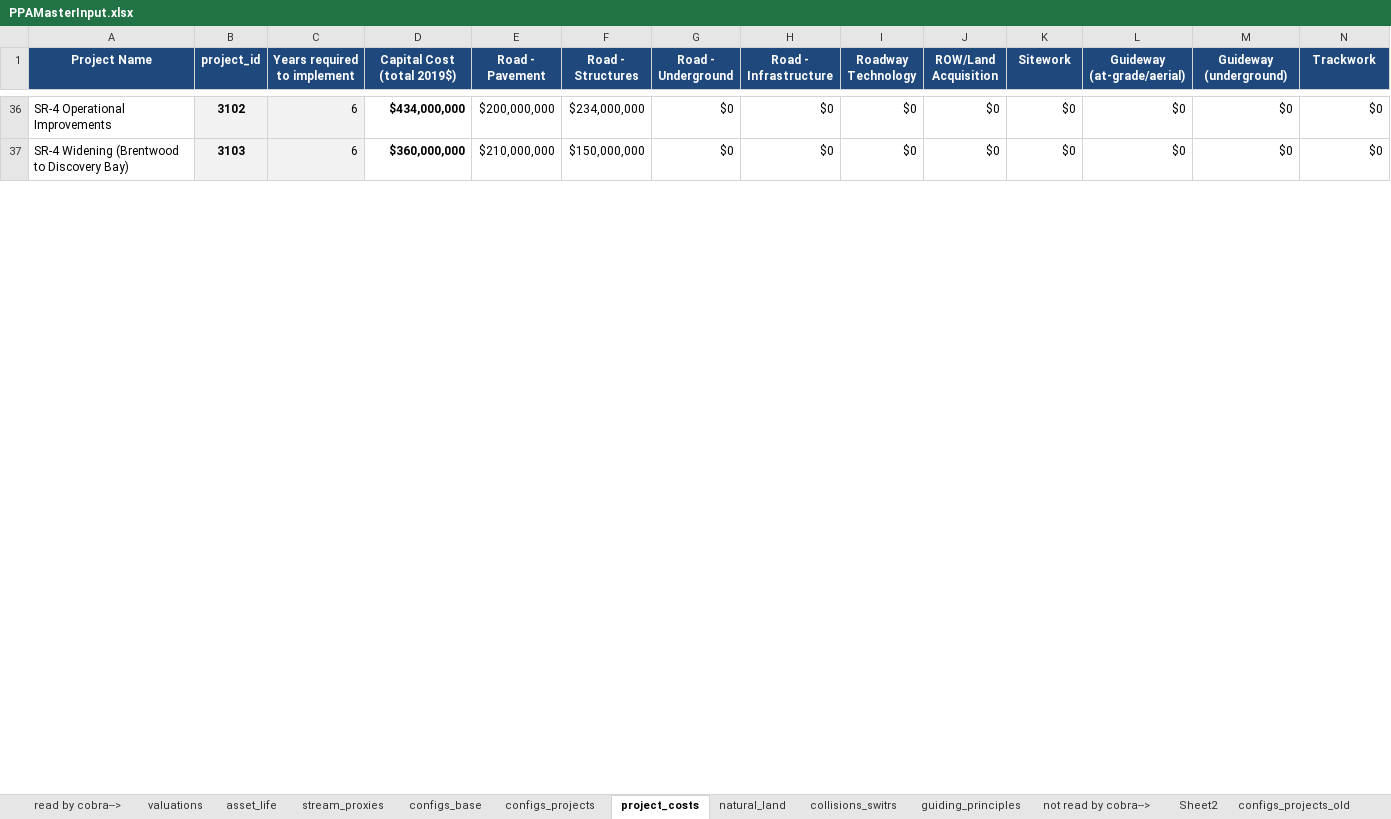
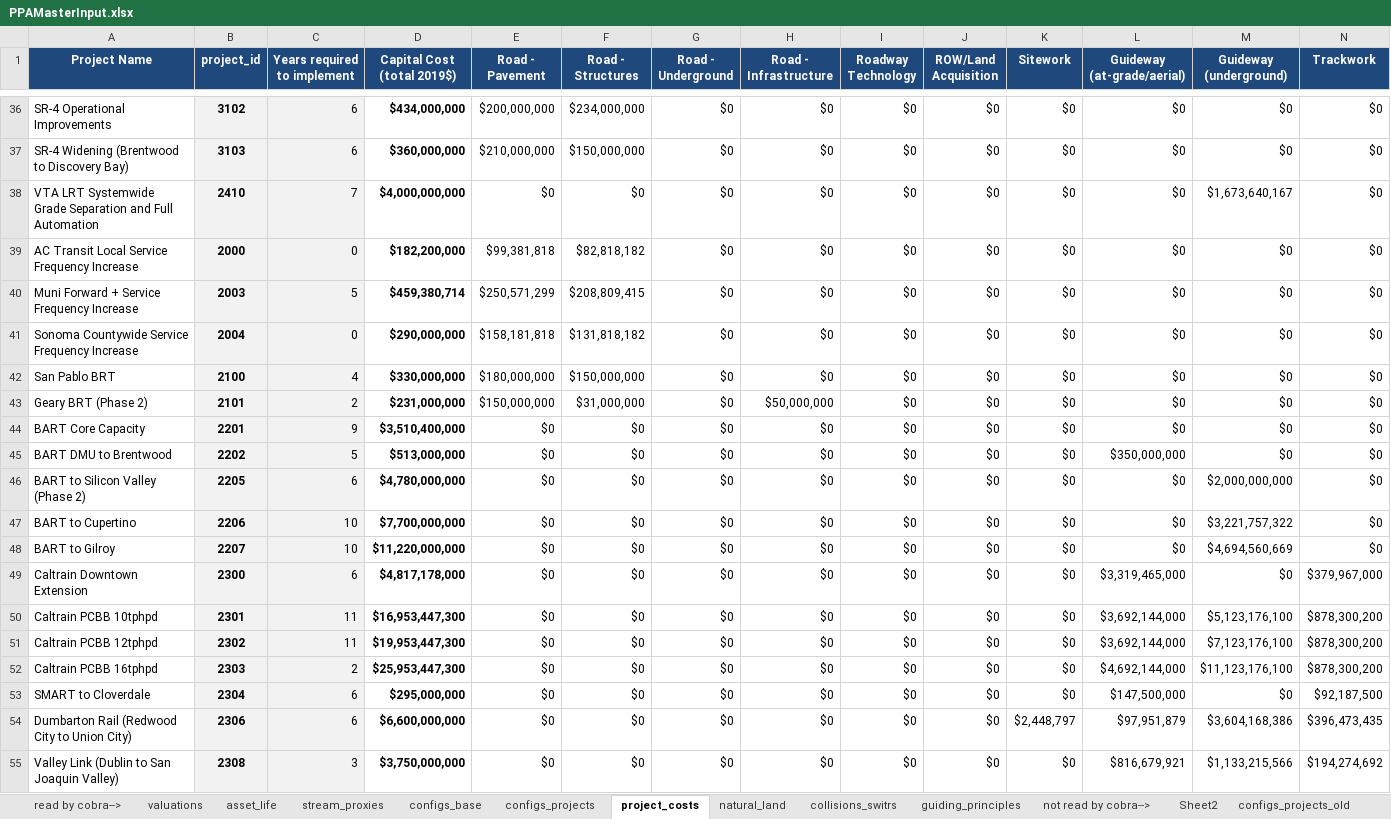
Before and after one commit to BayAreaMetro/travel-model-one, an Excel workbook: utilities/PBA40/metrics/PPAMasterInput.xlsx, sheet project_costs, drawn as a sheet; only a part is shown, gaps mark what is left out; values as stored, in another font and other column widths than the file's, no borders; rows hold the shown columns only; the diff covers the shown part only; the diff names each change by its address in the sheet, - before the commit and + after, or states it on an @@ line.

Commit message:
Update PPAMasterInput.xlsx

```diff
--- a/utilities/PBA40/metrics/PPAMasterInput.xlsx (sheet project_costs)
+++ b/utilities/PBA40/metrics/PPAMasterInput.xlsx (sheet project_costs)
+row 38: VTA LRT Systemwide Grade Separation and Full Automation | 2410 | 7 | $4,000,000,000 | $0 | $0 | $0 | $0 | $0 | $0 | $0 | $0 | $1,673,640,167 | $0
+row 39: AC Transit Local Service Frequency Increase | 2000 | 0 | $182,200,000 | $99,381,818 | $82,818,182 | $0 | $0 | $0 | $0 | $0 | $0 | $0 | $0
+row 40: Muni Forward + Service Frequency Increase | 2003 | 5 | $459,380,714 | $250,571,299 | $208,809,415 | $0 | $0 | $0 | $0 | $0 | $0 | $0 | $0
+row 41: Sonoma Countywide Service Frequency Increase | 2004 | 0 | $290,000,000 | $158,181,818 | $131,818,182 | $0 | $0 | $0 | $0 | $0 | $0 | $0 | $0
+row 42: San Pablo BRT | 2100 | 4 | $330,000,000 | $180,000,000 | $150,000,000 | $0 | $0 | $0 | $0 | $0 | $0 | $0 | $0
+row 43: Geary BRT (Phase 2) | 2101 | 2 | $231,000,000 | $150,000,000 | $31,000,000 | $0 | $50,000,000 | $0 | $0 | $0 | $0 | $0 | $0
+row 44: BART Core Capacity | 2201 | 9 | $3,510,400,000 | $0 | $0 | $0 | $0 | $0 | $0 | $0 | $0 | $0 | $0
+row 45: BART DMU to Brentwood | 2202 | 5 | $513,000,000 | $0 | $0 | $0 | $0 | $0 | $0 | $0 | $350,000,000 | $0 | $0
+row 46: BART to Silicon Valley (Phase 2) | 2205 | 6 | $4,780,000,000 | $0 | $0 | $0 | $0 | $0 | $0 | $0 | $0 | $2,000,000,000 | $0
+row 47: BART to Cupertino | 2206 | 10 | $7,700,000,000 | $0 | $0 | $0 | $0 | $0 | $0 | $0 | $0 | $3,221,757,322 | $0
+row 48: BART to Gilroy | 2207 | 10 | $11,220,000,000 | $0 | $0 | $0 | $0 | $0 | $0 | $0 | $0 | $4,694,560,669 | $0
+row 49: Caltrain Downtown Extension | 2300 | 6 | $4,817,178,000 | $0 | $0 | $0 | $0 | $0 | $0 | $0 | $3,319,465,000 | $0 | $379,967,000
+row 50: Caltrain PCBB 10tphpd | 2301 | 11 | $16,953,447,300 | $0 | $0 | $0 | $0 | $0 | $0 | $0 | $3,692,144,000 | $5,123,176,100 | $878,300,200
+row 51: Caltrain PCBB 12tphpd | 2302 | 11 | $19,953,447,300 | $0 | $0 | $0 | $0 | $0 | $0 | $0 | $3,692,144,000 | $7,123,176,100 | $878,300,200
+row 52: Caltrain PCBB 16tphpd | 2303 | 2 | $25,953,447,300 | $0 | $0 | $0 | $0 | $0 | $0 | $0 | $4,692,144,000 | $11,123,176,100 | $878,300,200
+row 53: SMART to Cloverdale | 2304 | 6 | $295,000,000 | $0 | $0 | $0 | $0 | $0 | $0 | $0 | $147,500,000 | $0 | $92,187,500
+row 54: Dumbarton Rail (Redwood City to Union City) | 2306 | 6 | $6,600,000,000 | $0 | $0 | $0 | $0 | $0 | $0 | $2,448,797 | $97,951,879 | $3,604,168,386 | $396,473,435
+row 55: Valley Link (Dublin to San Joaquin Valley) | 2308 | 3 | $3,750,000,000 | $0 | $0 | $0 | $0 | $0 | $0 | $0 | $816,679,921 | $1,133,215,566 | $194,274,692
```
Also changed, not shown: 9 added rows and 4 edited cells elsewhere in this sheet, sheet configs_projects, sheet PPA IDs, formulas that keep their value.
